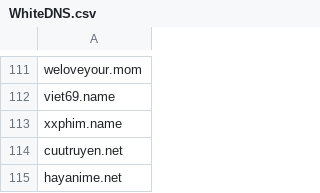
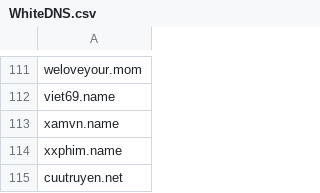
Before and after one commit to FlashStartDNS/dian, a CSV file: WhiteDNS.csv, drawn as a sheet; only a part is shown, gaps mark what is left out; the shorter side is filled out with more unchanged rows.

Commit message:
WhiteDNS.csv : TLDs 40
xamvn.name

```diff
--- a/WhiteDNS.csv
+++ b/WhiteDNS.csv
@@ -112,2 +112,3 @@ weloveyour.mom
 viet69.name
+xamvn.name
 xxphim.name
```
